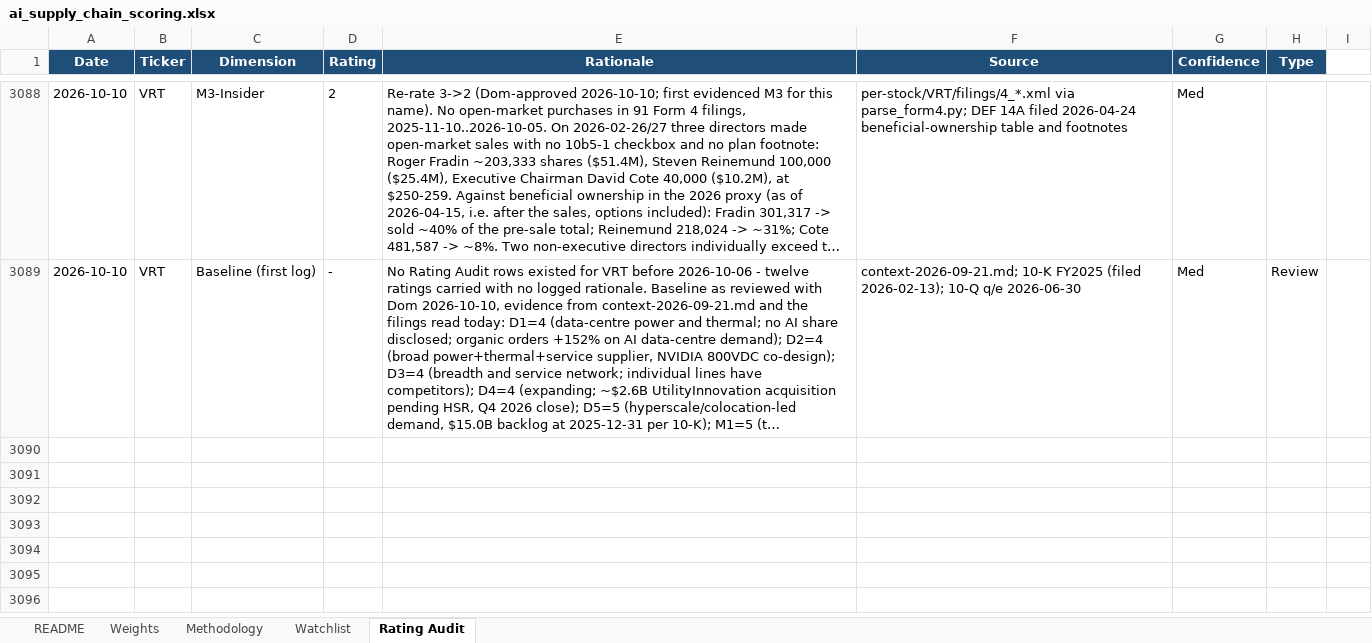
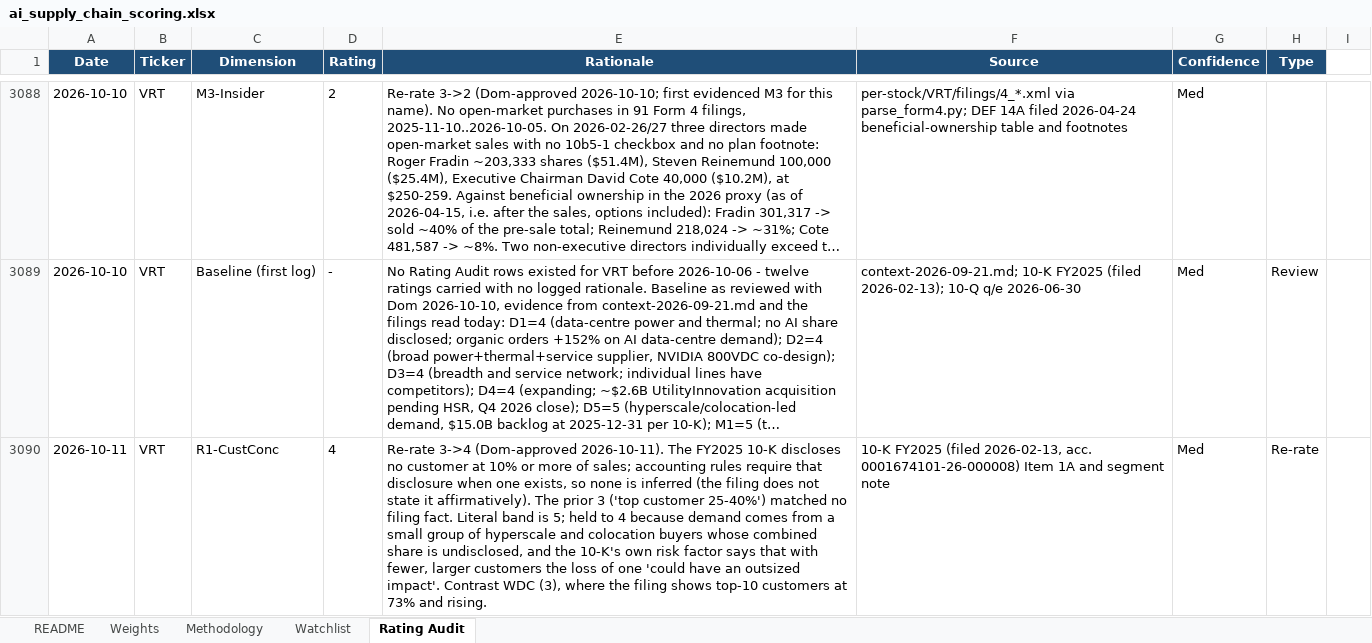
Before and after one commit to dgaraventa5/ai-stocks, an Excel workbook: 00-master/ai_supply_chain_scoring.xlsx, sheet Rating Audit, drawn as a sheet; only a part is shown, gaps mark what is left out; long unchanged cells end in …; values as stored, in another font and other column widths than the file's, no borders; the diff names each change by its address in the sheet, - before the commit and + after, or states it on an @@ line.

```diff
--- a/00-master/ai_supply_chain_scoring.xlsx (sheet Rating Audit)
+++ b/00-master/ai_supply_chain_scoring.xlsx (sheet Rating Audit)
+row 3090: 2026-10-11 | VRT | R1-CustConc | 4 | Re-rate 3->4 (Dom-approved 2026-10-11). The FY2025 10-K discloses no customer at 10% or more of sales; accounting rules require that disclosure when one exists, so none is inferred (the filing does not state it affirmatively). The prior 3 ('top customer 25-40%') matched no filing fact. Literal band is 5; held to 4 because demand comes from a small group of hyperscale and colocation buyers whose combined share is undisclosed, and the 10-K's own risk factor says that with fewer, larger customers the loss of one 'could have an outsized impact'. Contrast WDC (3), where the filing shows top-10 customers at 73% and rising. | 10-K FY2025 (filed 2026-02-13, acc. 0001674101-26-000008) Item 1A and segment note | Med | Re-rate
```
Also changed, not shown: sheet Watchlist, 2 other files.
